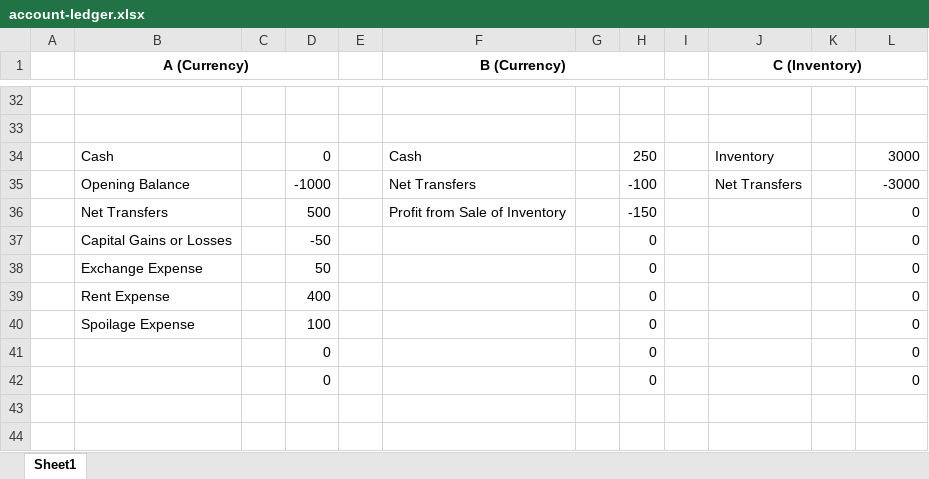
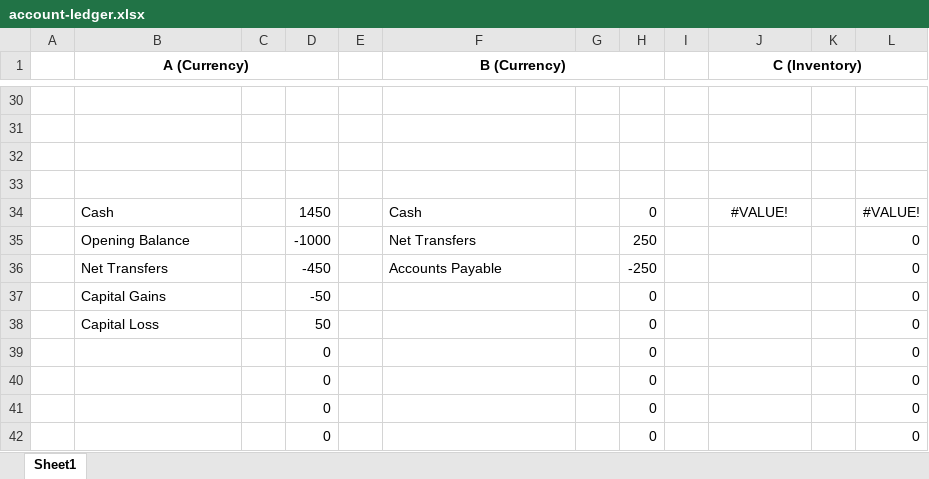
Before and after one commit to KyleUnrau/Lattice, an Excel workbook: example/account-ledger.xlsx, sheet Sheet1, drawn as a sheet; only a part is shown, gaps mark what is left out; values as stored, in another font and other column widths than the file's, no borders; removed rows and columns are numbered as before the commit, all else as after; the diff covers the shown part only; the diff names each change by its address in the sheet, - before the commit and + after, or states it on an @@ line.

Commit message:
refactor!: redesign exchange accounting and lineage attribution
- replace proportional lineage attribution with settlement-aware forward weighting
- fix phantom exchange lineage during loop recapture (INV8)
- separate exchange and residual transaction primitives
- support dynamic account display names and orientation summaries
- expand scenario ledger with richer account hierarchy and exchange structure
- add regression coverage for settlement-aware lineage attribution
- reorganize transaction and equity infrastructure

```diff
--- a/example/account-ledger.xlsx (sheet Sheet1)
+++ b/example/account-ledger.xlsx (sheet Sheet1)
-row 32:  | Cash |  | 0 |  | Cash |  | 250 |  | Inventory |  | 3000
+row 32: (empty)
-row 33:  | Opening Balance |  | -1000 |  | Net Transfers |  | -100 |  | Net Transfers |  | -3000
+row 33: (empty)
-row 36:  | Net Transfers |  | 500 |  | Profit from Sale of Inventory |  | -150 |  |  |  | 0
+row 34:  | Cash |  | 1450 |  | Cash |  | 0 |  | #VALUE! |  | #VALUE!
+row 35:  | Opening Balance |  | -1000 |  | Net Transfers |  | 250 |  |  |  | 0
+row 36:  | Net Transfers |  | -450 |  | Accounts Payable |  | -250 |  |  |  | 0
-B37 (A (Currency)): Capital Gains or Losses
+B37 (A (Currency)): Capital Gains
-B38 (A (Currency)): Exchange Expense
+B38 (A (Currency)): Capital Loss
-B39 (A (Currency)): Rent Expense
+B39 (A (Currency)): (empty)
-D39: 400
+D39: 0
-B40 (A (Currency)): Spoilage Expense
+B40 (A (Currency)): (empty)
-D40: 100
+D40: 0
```
Also changed, not shown: 6 added rows, 8 removed rows, 1 moved row and 11 edited cells elsewhere in this sheet, formulas that keep their value, 20 other files.
